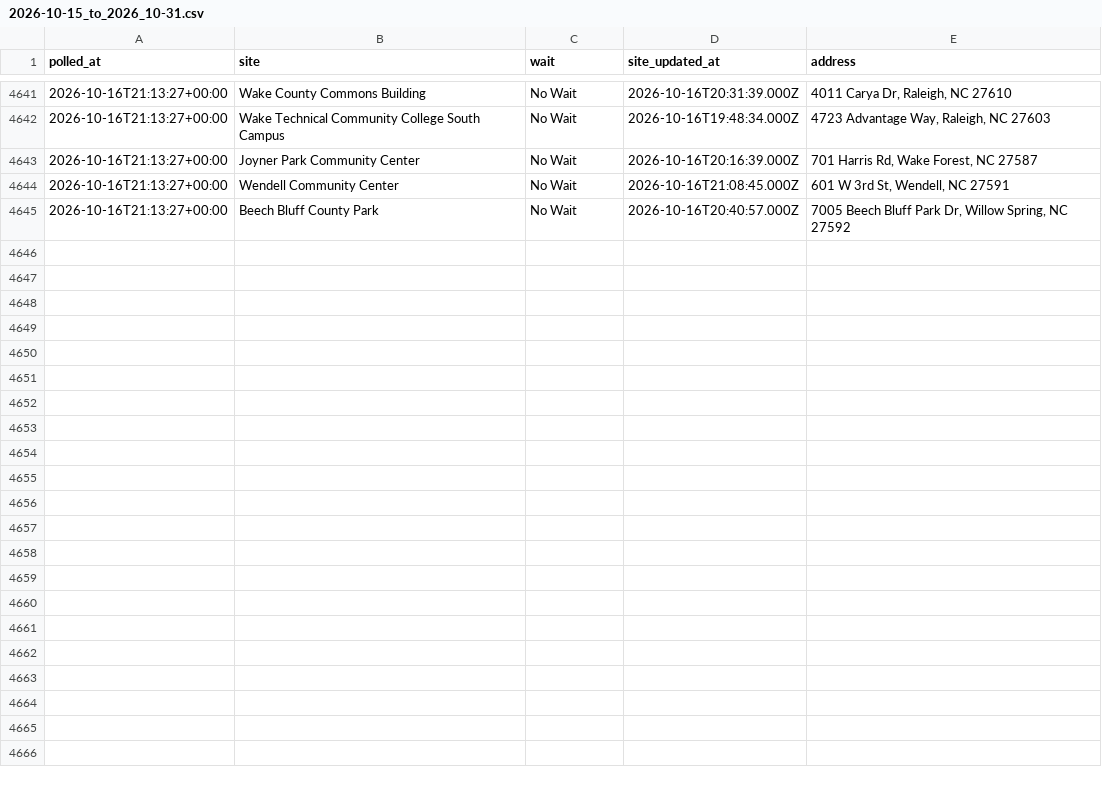
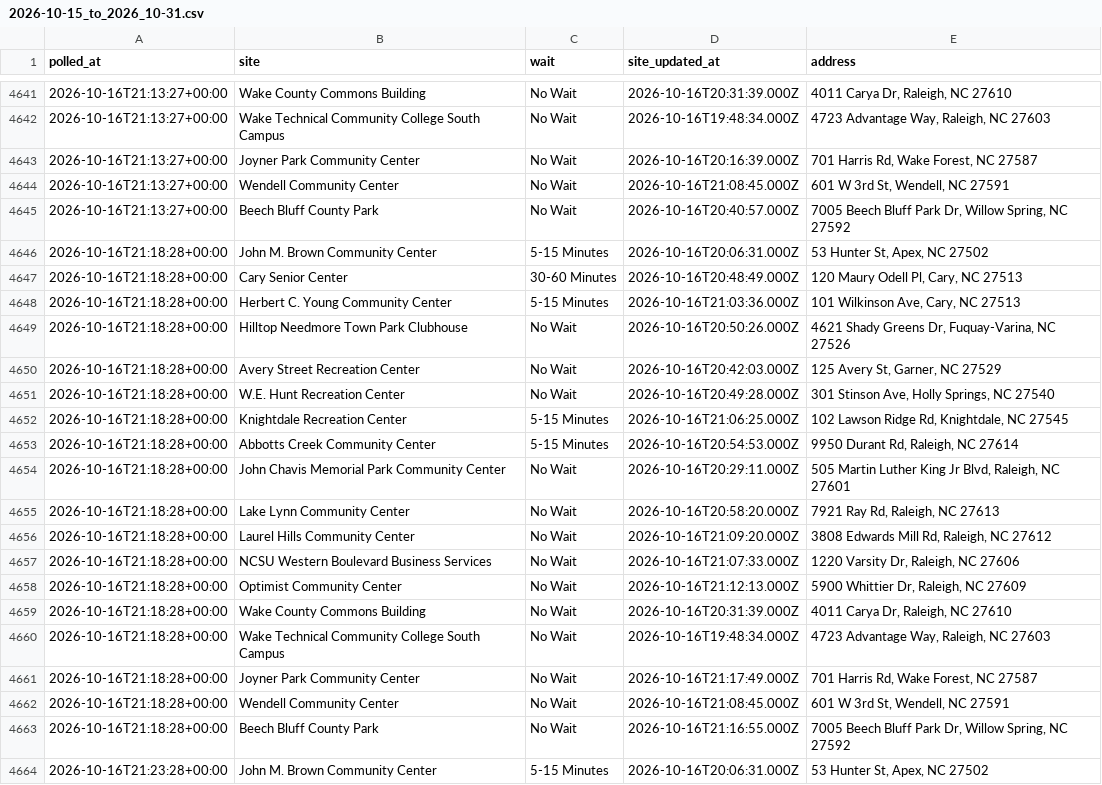
Before and after one commit to KevinRemhof/wakeearlyvotewait, a CSV file: 2026-10-15_to_2026_10-31.csv, drawn as a sheet; only a part is shown, gaps mark what is left out; the diff covers the shown part only; the diff names each change by its address in the sheet, - before the commit and + after, or states it on an @@ line.

```diff
--- a/2026-10-15_to_2026_10-31.csv
+++ b/2026-10-15_to_2026_10-31.csv
+row 4646: 2026-10-16T21:18:28+00:00 | John M. Brown Community Center | 5-15 Minutes | 2026-10-16T20:06:31.000Z | 53 Hunter St, Apex, NC 27502
+row 4647: 2026-10-16T21:18:28+00:00 | Cary Senior Center | 30-60 Minutes | 2026-10-16T20:48:49.000Z | 120 Maury Odell Pl, Cary, NC 27513
+row 4648: 2026-10-16T21:18:28+00:00 | Herbert C. Young Community Center | 5-15 Minutes | 2026-10-16T21:03:36.000Z | 101 Wilkinson Ave, Cary, NC 27513
+row 4649: 2026-10-16T21:18:28+00:00 | Hilltop Needmore Town Park Clubhouse | No Wait | 2026-10-16T20:50:26.000Z | 4621 Shady Greens Dr, Fuquay-Varina, NC 27526
+row 4650: 2026-10-16T21:18:28+00:00 | Avery Street Recreation Center | No Wait | 2026-10-16T20:42:03.000Z | 125 Avery St, Garner, NC 27529
+row 4651: 2026-10-16T21:18:28+00:00 | W.E. Hunt Recreation Center | No Wait | 2026-10-16T20:49:28.000Z | 301 Stinson Ave, Holly Springs, NC 27540
+row 4652: 2026-10-16T21:18:28+00:00 | Knightdale Recreation Center | 5-15 Minutes | 2026-10-16T21:06:25.000Z | 102 Lawson Ridge Rd, Knightdale, NC 27545
+row 4653: 2026-10-16T21:18:28+00:00 | Abbotts Creek Community Center | 5-15 Minutes | 2026-10-16T20:54:53.000Z | 9950 Durant Rd, Raleigh, NC 27614
+row 4654: 2026-10-16T21:18:28+00:00 | John Chavis Memorial Park Community Center | No Wait | 2026-10-16T20:29:11.000Z | 505 Martin Luther King Jr Blvd, Raleigh, NC 27601
+row 4655: 2026-10-16T21:18:28+00:00 | Lake Lynn Community Center | No Wait | 2026-10-16T20:58:20.000Z | 7921 Ray Rd, Raleigh, NC 27613
+row 4656: 2026-10-16T21:18:28+00:00 | Laurel Hills Community Center | No Wait | 2026-10-16T21:09:20.000Z | 3808 Edwards Mill Rd, Raleigh, NC 27612
+row 4657: 2026-10-16T21:18:28+00:00 | NCSU Western Boulevard Business Services | No Wait | 2026-10-16T21:07:33.000Z | 1220 Varsity Dr, Raleigh, NC 27606
+row 4658: 2026-10-16T21:18:28+00:00 | Optimist Community Center | No Wait | 2026-10-16T21:12:13.000Z | 5900 Whittier Dr, Raleigh, NC 27609
+row 4659: 2026-10-16T21:18:28+00:00 | Wake County Commons Building | No Wait | 2026-10-16T20:31:39.000Z | 4011 Carya Dr, Raleigh, NC 27610
+row 4660: 2026-10-16T21:18:28+00:00 | Wake Technical Community College South Campus | No Wait | 2026-10-16T19:48:34.000Z | 4723 Advantage Way, Raleigh, NC 27603
+row 4661: 2026-10-16T21:18:28+00:00 | Joyner Park Community Center | No Wait | 2026-10-16T21:17:49.000Z | 701 Harris Rd, Wake Forest, NC 27587
+row 4662: 2026-10-16T21:18:28+00:00 | Wendell Community Center | No Wait | 2026-10-16T21:08:45.000Z | 601 W 3rd St, Wendell, NC 27591
+row 4663: 2026-10-16T21:18:28+00:00 | Beech Bluff County Park | No Wait | 2026-10-16T21:16:55.000Z | 7005 Beech Bluff Park Dr, Willow Spring, NC 27592
+row 4664: 2026-10-16T21:23:28+00:00 | John M. Brown Community Center | 5-15 Minutes | 2026-10-16T20:06:31.000Z | 53 Hunter St, Apex, NC 27502
```
Also changed, not shown: 17 added rows elsewhere in this file, 1 other file.
